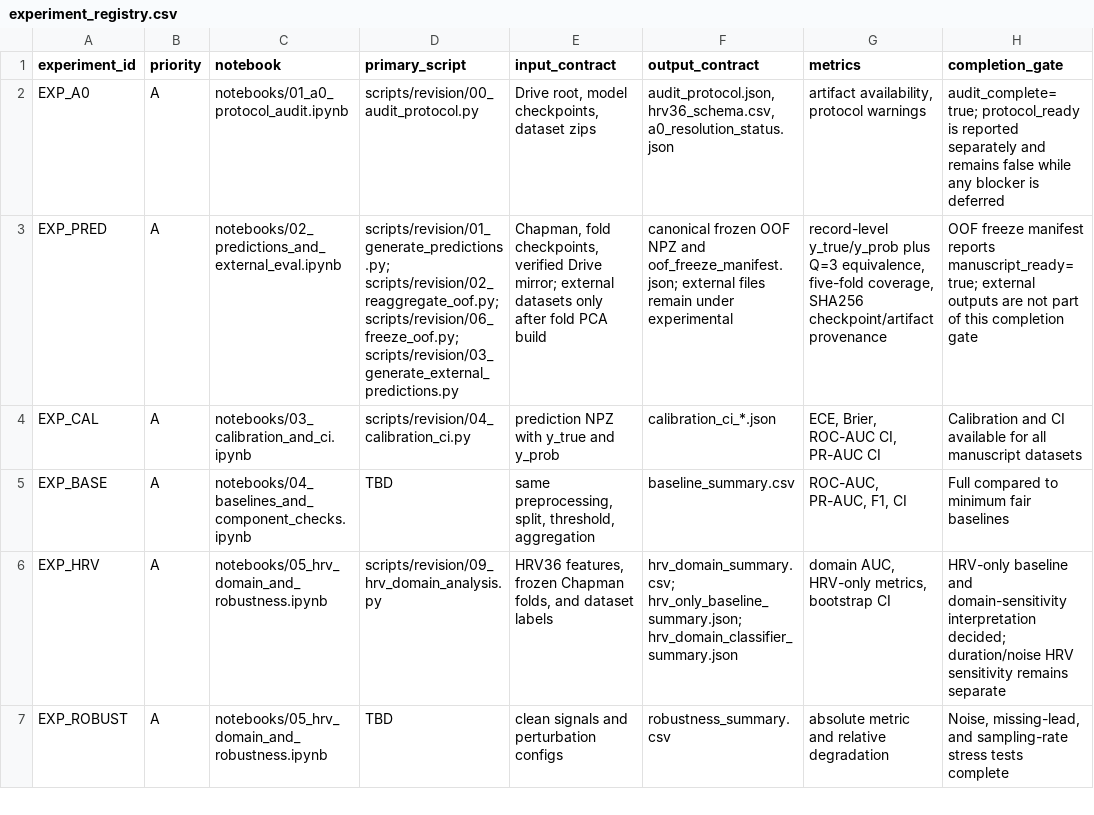
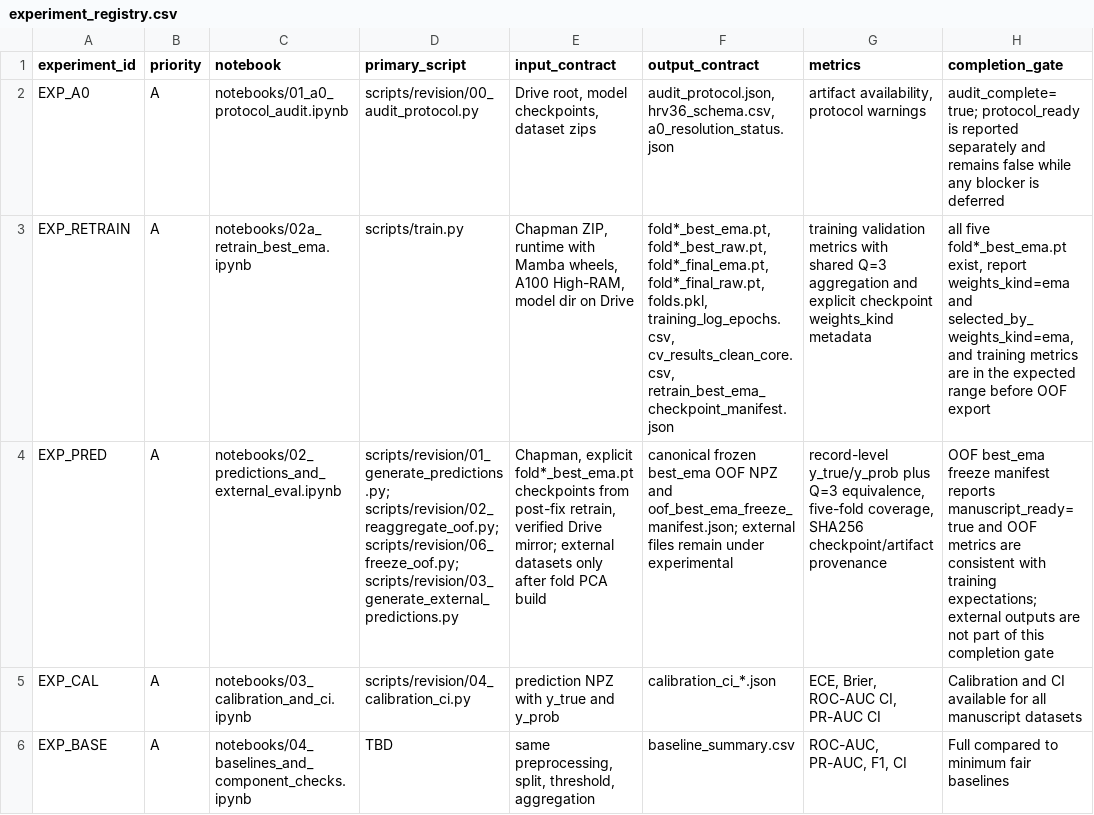
Before and after one commit to BrianNguyen29/ECG-RAMBA, a CSV file: docs/revision_plan/experiment_registry.csv, drawn as a sheet; only a part is shown; the shorter side is filled out with more unchanged rows; addresses are those after the commit; the diff names each change by its address in the sheet, - before the commit and + after, or states it on an @@ line.

Commit message:
Fix EMA checkpoint revision pipeline

```diff
--- a/docs/revision_plan/experiment_registry.csv
+++ b/docs/revision_plan/experiment_registry.csv
+row 3: EXP_RETRAIN | A | notebooks/02a_retrain_best_ema.ipynb | scripts/train.py | Chapman ZIP, runtime with Mamba wheels, A100 High-RAM, model dir on Drive | fold*_best_ema.pt, fold*_best_raw.pt, fold*_final_ema.pt, fold*_final_raw.pt, folds.pkl, training_log_epochs.csv, cv_results_clean_core.csv, retrain_best_ema_checkpoint_manifest.json | training validation metrics with shared Q=3 aggregation and explicit checkpoint weights_kind metadata | all five fold*_best_ema.pt exist, report weights_kind=ema and selected_by_weights_kind=ema, and training metrics are in the expected range before OOF export
-E4 (input_contract): Chapman, fold checkpoints, verified Drive…
+E4 (input_contract): Chapman, explicit fold*_best_ema.pt checkpoints from post-fix retrain, verified Drive…
-F4 (output_contract): canonical frozen OOF NPZ and oof_freeze_manifest.json; external files…
+F4 (output_contract): canonical frozen best_ema OOF NPZ and oof_best_ema_freeze_manifest.json; external files…
-H4 (completion_gate): OOF freeze manifest reports manuscript_ready=true; external outputs…
+H4 (completion_gate): OOF best_ema freeze manifest reports manuscript_ready=true and OOF metrics are consistent with training expectations; external outputs…
```
Also changed, not shown: docs/revision_plan/a0_resolution_checklist.csv, docs/revision_plan/claim_evidence_map.csv, 19 other files.
